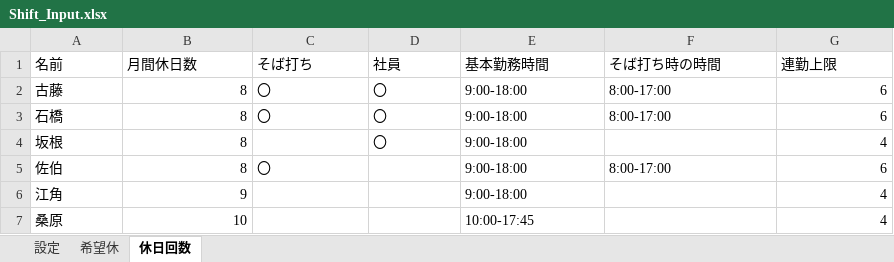
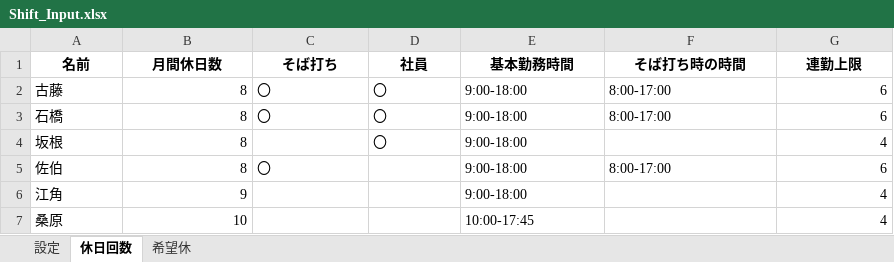
Before and after one commit to sim9511-droid/shift-optimizer, an Excel workbook: Shift_Input.xlsx, sheet 休日回数, drawn as a sheet; values as stored, in another font and other column widths than the file's, no borders; the diff names each change by its address in the sheet, - before the commit and + after, or states it on an @@ line.

```diff
--- a/Shift_Input.xlsx (sheet 休日回数)
+++ b/Shift_Input.xlsx (sheet 休日回数)
@@ sheet tab order changed: 設定 | 休日回数 | 希望休 @@
@@ A1:G1 bold: off → on, alignment: left → center @@
```
Also changed, not shown: sheet 希望休, sheet 設定, formulas that keep their value, 1 other file.
